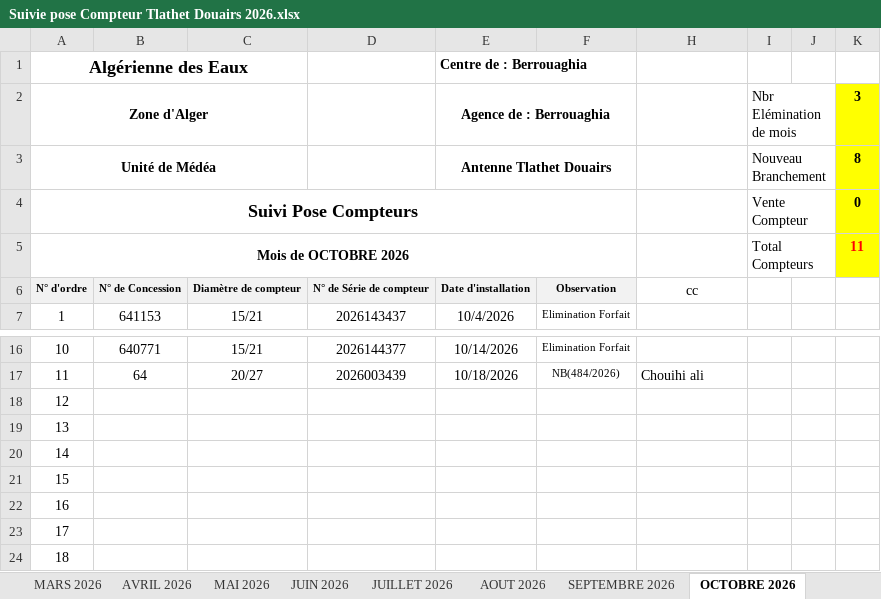
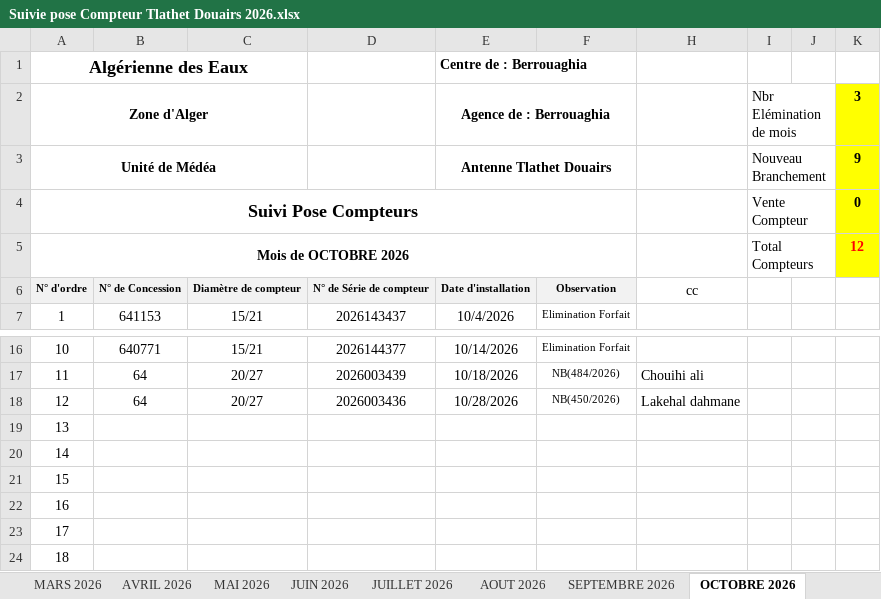
Before and after one commit to Lounnaci-gi/pose_compteur, an Excel workbook: Gestion Stock 2026/Gestion de Stock Tlathet Douairs/Suivie pose Compteur Tlathet Douairs 2026.xlsx, sheet OCTOBRE 2026, drawn as a sheet; only a part is shown, gaps mark what is left out; values as stored, in another font and other column widths than the file's, no borders; charts and pictures not drawn; the diff names each change by its address in the sheet, - before the commit and + after, or states it on an @@ line.

```diff
--- a/Gestion Stock 2026/Gestion de Stock Tlathet Douairs/Suivie pose Compteur Tlathet Douairs 2026.xlsx (sheet OCTOBRE 2026)
+++ b/Gestion Stock 2026/Gestion de Stock Tlathet Douairs/Suivie pose Compteur Tlathet Douairs 2026.xlsx (sheet OCTOBRE 2026)
-K3 (3): 8
+K3 (3): 9
-K5 (3): 11
+K5 (3): 12
-B18: (empty)
+B18: 64
-C18: (empty)
+C18: 20/27
-D18: (empty)
+D18: 2026003436
-E18 (Agence de : Berrouaghia): (empty)
+E18 (Agence de : Berrouaghia): 10/28/2026
-F18: (empty)
+F18: NB(450/2026)
-H18: (empty)
+H18: Lakehal dahmane
```
Also changed, not shown: charts or pictures, Gestion Stock 2026/Gestion de Stock Berrouaghia/Suivie pose Compteur 2026.xlsx.
